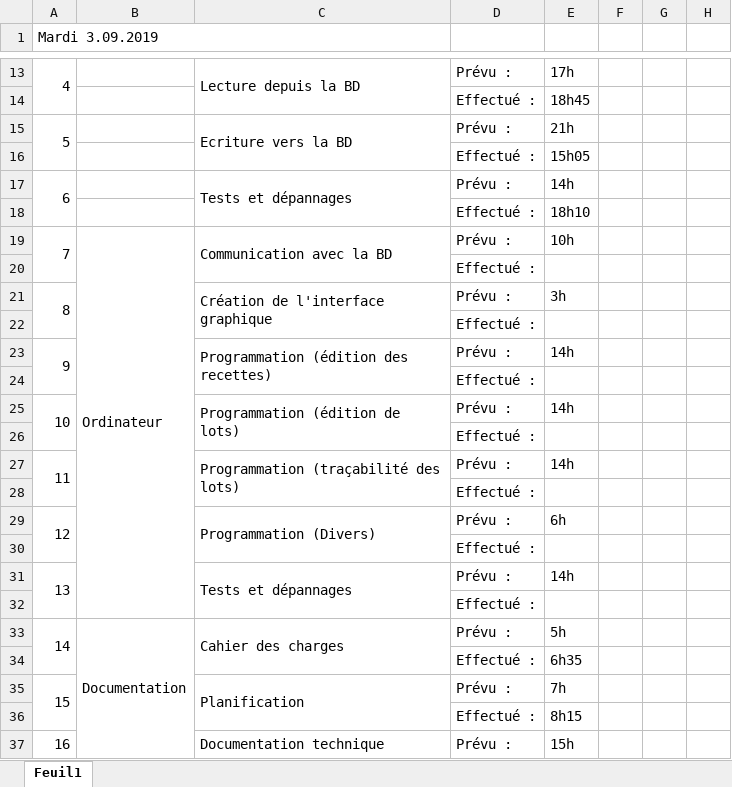
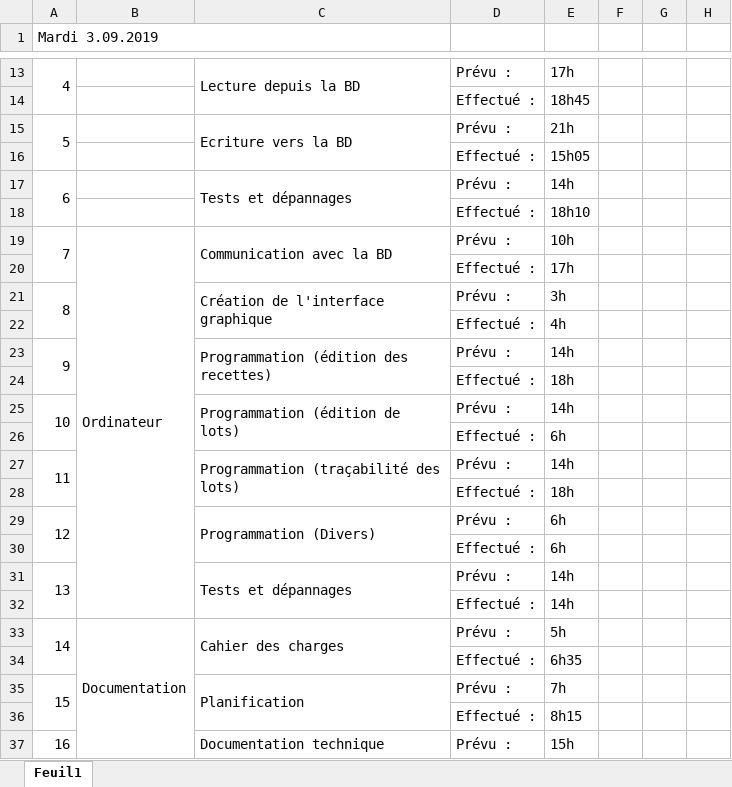
Before and after one commit to ILikeBananas/app_module_2, an Excel workbook: Documents/Planification module 2.xlsx, sheet Feuil1, drawn as a sheet; only a part is shown, gaps mark what is left out; values as stored, in another font and other column widths than the file's, no cell formats; charts and pictures not drawn; the diff names each change by its address in the sheet, - before the commit and + after, or states it on an @@ line.

Commit message:
Mise à jour planification

```diff
--- a/Documents/Planification module 2.xlsx (sheet Feuil1)
+++ b/Documents/Planification module 2.xlsx (sheet Feuil1)
-E20: (empty)
+E20: 17h
-E22: (empty)
+E22: 4h
-E24: (empty)
+E24: 18h
-E26: (empty)
+E26: 6h
-E28: (empty)
+E28: 18h
-E30: (empty)
+E30: 6h
-E32: (empty)
+E32: 14h
```
Also changed, not shown: cell formats, charts or pictures.
